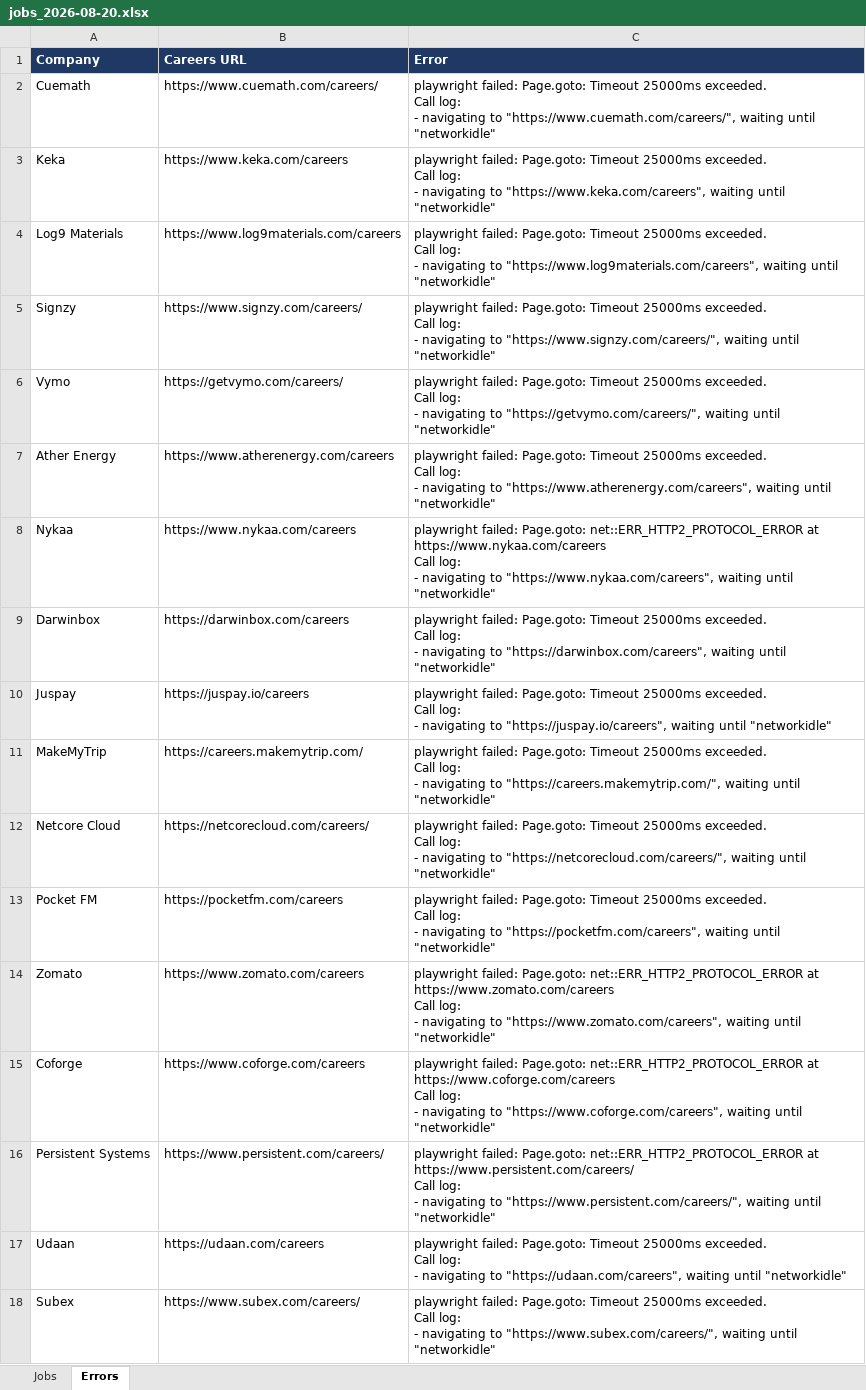
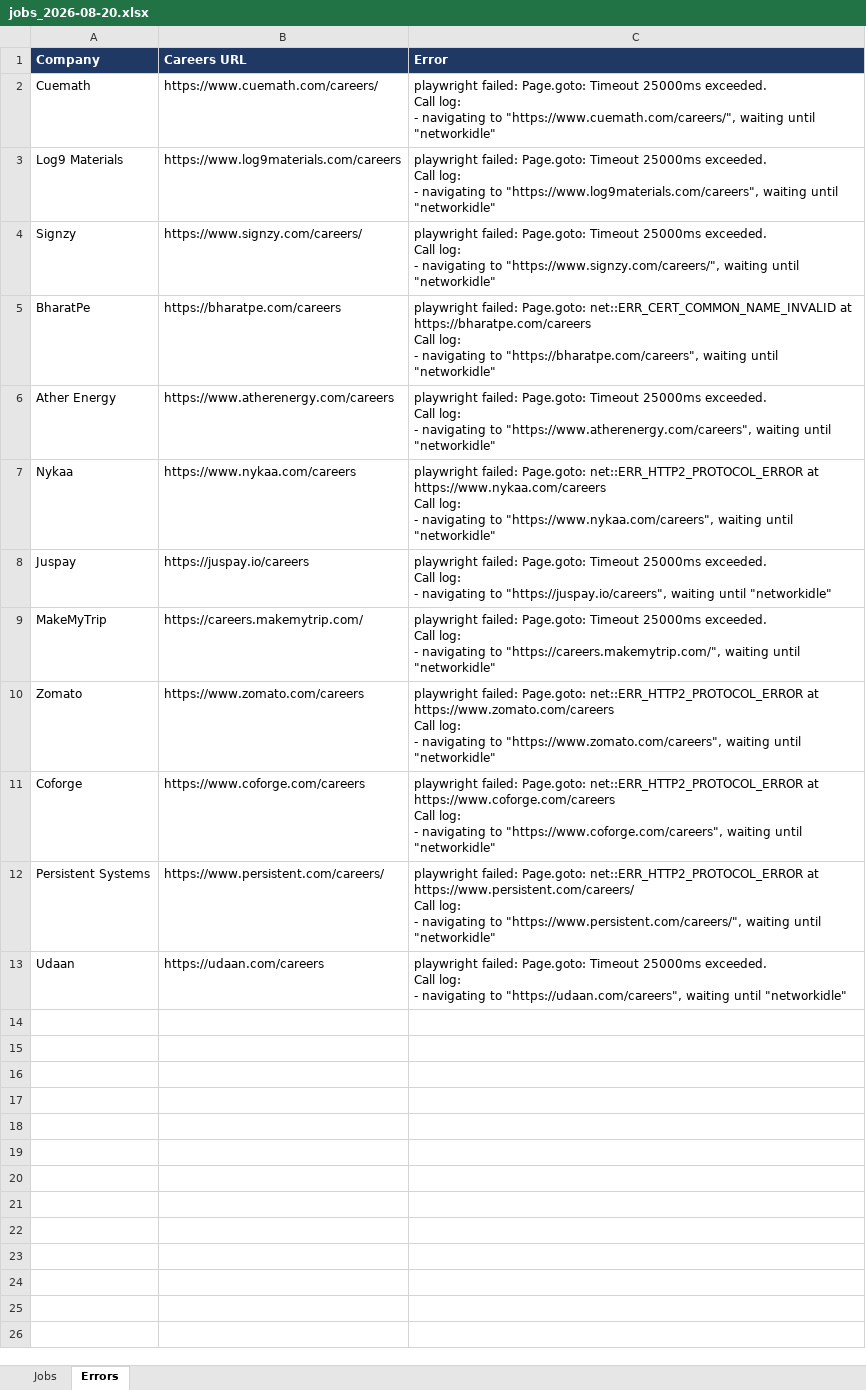
Before and after one commit to Lakshhiitaaa/JobTracker, an Excel workbook: reports/jobs_2026-08-20.xlsx, sheet Errors, drawn as a sheet; values as stored, in another font and other column widths than the file's, no borders; removed rows and columns are numbered as before the commit, all else as after; ↵ is a line break in a cell; the diff names each change by its address in the sheet, - before the commit and + after, or states it on an @@ line.

```diff
--- a/reports/jobs_2026-08-20.xlsx (sheet Errors)
+++ b/reports/jobs_2026-08-20.xlsx (sheet Errors)
-row 3: Keka | https://www.keka.com/careers | playwright failed: Page.goto: Timeout 25000ms exceeded. ↵ Call log: ↵ - navigating to "https://www.keka.com/careers", waiting until "networkidle"
-row 6: Vymo | https://getvymo.com/careers/ | playwright failed: Page.goto: Timeout 25000ms exceeded. ↵ Call log: ↵ - navigating to "https://getvymo.com/careers/", waiting until "networkidle"
+row 5: BharatPe | https://bharatpe.com/careers | playwright failed: Page.goto: net::ERR_CERT_COMMON_NAME_INVALID at https://bharatpe.com/careers ↵ Call log: ↵ - navigating to "https://bharatpe.com/careers", waiting until "networkidle"
-row 9: Darwinbox | https://darwinbox.com/careers | playwright failed: Page.goto: Timeout 25000ms exceeded. ↵ Call log: ↵ - navigating to "https://darwinbox.com/careers", waiting until "networkidle"
-row 12: Netcore Cloud | https://netcorecloud.com/careers/ | playwright failed: Page.goto: Timeout 25000ms exceeded. ↵ Call log: ↵ - navigating to "https://netcorecloud.com/careers/", waiting until "networkidle"
-row 13: Pocket FM | https://pocketfm.com/careers | playwright failed: Page.goto: Timeout 25000ms exceeded. ↵ Call log: ↵ - navigating to "https://pocketfm.com/careers", waiting until "networkidle"
-row 18: Subex | https://www.subex.com/careers/ | playwright failed: Page.goto: Timeout 25000ms exceeded. ↵ Call log: ↵ - navigating to "https://www.subex.com/careers/", waiting until "networkidle"
```
Also changed, not shown: sheet Jobs, 1 other file.
